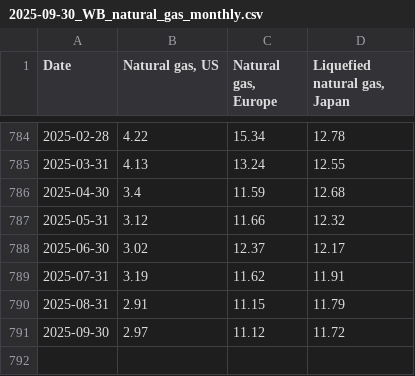
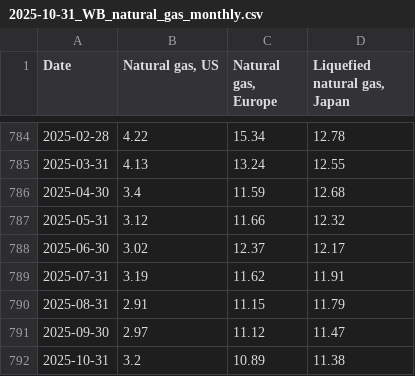
Before and after one commit to DonnieAI/wtfuelfaircomparison, a CSV file: data/2025-10-31_WB_natural_gas_monthly.csv (was data/2025-09-30_WB_natural_gas_monthly.csv), drawn as a sheet; only a part is shown, gaps mark what is left out.

```diff
--- a/data/2025-09-30_WB_natural_gas_monthly.csv
+++ b/data/2025-10-31_WB_natural_gas_monthly.csv
@@ -790,2 +790,3 @@ Date,"Natural gas, US","Natural gas, Europe","Liquefied natural gas, Japan"
 2025-08-31,2.91,11.15,11.79
-2025-09-30,2.97,11.12,11.72
+2025-09-30,2.97,11.12,11.47
+2025-10-31,3.2,10.89,11.38
```
Also changed, not shown: data/2025-10-31_WB_coal_monthly.csv, data/2025-10-31_ttf.csv, 22 other files.
